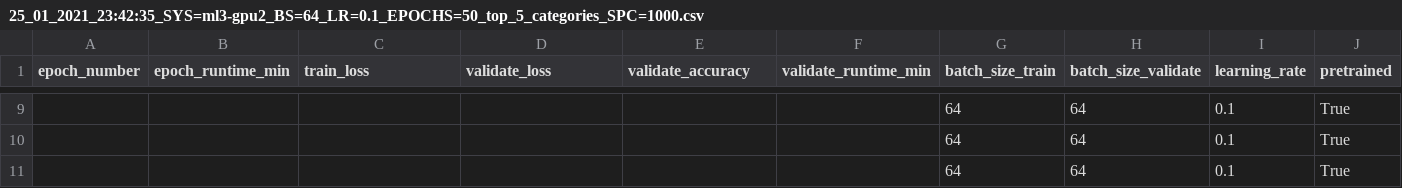
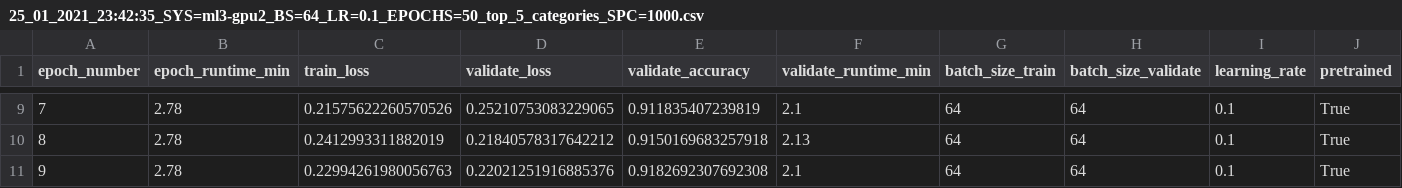
Before and after one commit to lena-schwert/camera_traps_CNN, a CSV file: results/25_01_2021_23:42:35_SYS=ml3-gpu2_BS=64_LR=0.1_EPOCHS=50_top_5_categories_SPC=1000.csv, drawn as a sheet; only a part is shown, gaps mark what is left out; the diff covers the shown part only; the diff names each change by its address in the sheet, - before the commit and + after, or states it on an @@ line.

```diff
--- a/results/25_01_2021_23:42:35_SYS=ml3-gpu2_BS=64_LR=0.1_EPOCHS=50_top_5_categories_SPC=1000.csv
+++ b/results/25_01_2021_23:42:35_SYS=ml3-gpu2_BS=64_LR=0.1_EPOCHS=50_top_5_categories_SPC=1000.csv
-A9 (epoch_number): (empty)
+A9 (epoch_number): 7
-B9:B11 (epoch_runtime_min): (empty)
+B9:B11 (epoch_runtime_min): 2.78
-C9 (train_loss): (empty)
+C9 (train_loss): 0.21575622260570526
-D9 (validate_loss): (empty)
+D9 (validate_loss): 0.25210753083229065
-E9 (validate_accuracy): (empty)
+E9 (validate_accuracy): 0.911835407239819
-F9 (validate_runtime_min): (empty)
+F9 (validate_runtime_min): 2.1
-A10 (epoch_number): (empty)
+A10 (epoch_number): 8
-C10 (train_loss): (empty)
+C10 (train_loss): 0.2412993311882019
-D10 (validate_loss): (empty)
+D10 (validate_loss): 0.21840578317642212
-E10 (validate_accuracy): (empty)
+E10 (validate_accuracy): 0.9150169683257918
-F10 (validate_runtime_min): (empty)
+F10 (validate_runtime_min): 2.13
-A11 (epoch_number): (empty)
+A11 (epoch_number): 9
-C11 (train_loss): (empty)
+C11 (train_loss): 0.22994261980056763
-D11 (validate_loss): (empty)
+D11 (validate_loss): 0.22021251916885376
-E11 (validate_accuracy): (empty)
+E11 (validate_accuracy): 0.9182692307692308
-F11 (validate_runtime_min): (empty)
+F11 (validate_runtime_min): 2.1
```
Also changed, not shown: 30 edited cells elsewhere in this file, results/25_01_2021_23:20:35_SYS=ml3-gpu2_BS=64_LR=0.01_EPOCHS=50_top_5_categories_SPC=1000.csv, 8 other files.
